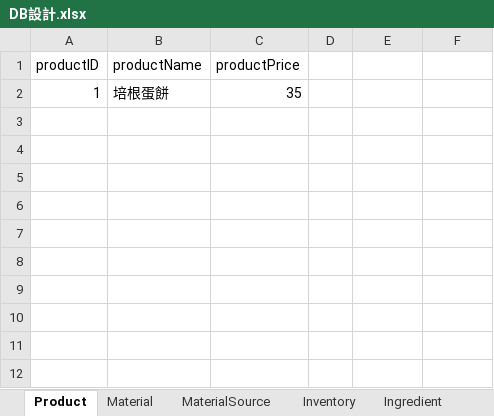
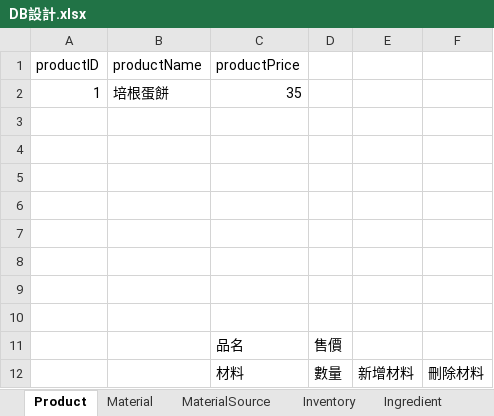
Before and after one commit to Leona-Wang/BusinessApplication, an Excel workbook: DB設計.xlsx, sheet Product, drawn as a sheet; values as stored, in another font and other column widths than the file's, no borders; the diff names each change by its address in the sheet, - before the commit and + after, or states it on an @@ line.

```diff
--- a/DB設計.xlsx (sheet Product)
+++ b/DB設計.xlsx (sheet Product)
+row 3: (empty)
+row 4: (empty)
+row 5: (empty)
+row 6: (empty)
+row 7: (empty)
+row 8: (empty)
+row 9: (empty)
+row 10: (empty)
+row 11:  |  | 品名 | 售價
+row 12:  |  | 材料 | 數量 | 新增材料 | 刪除材料
```
Also changed, not shown: sheet Material, 16 other files.
